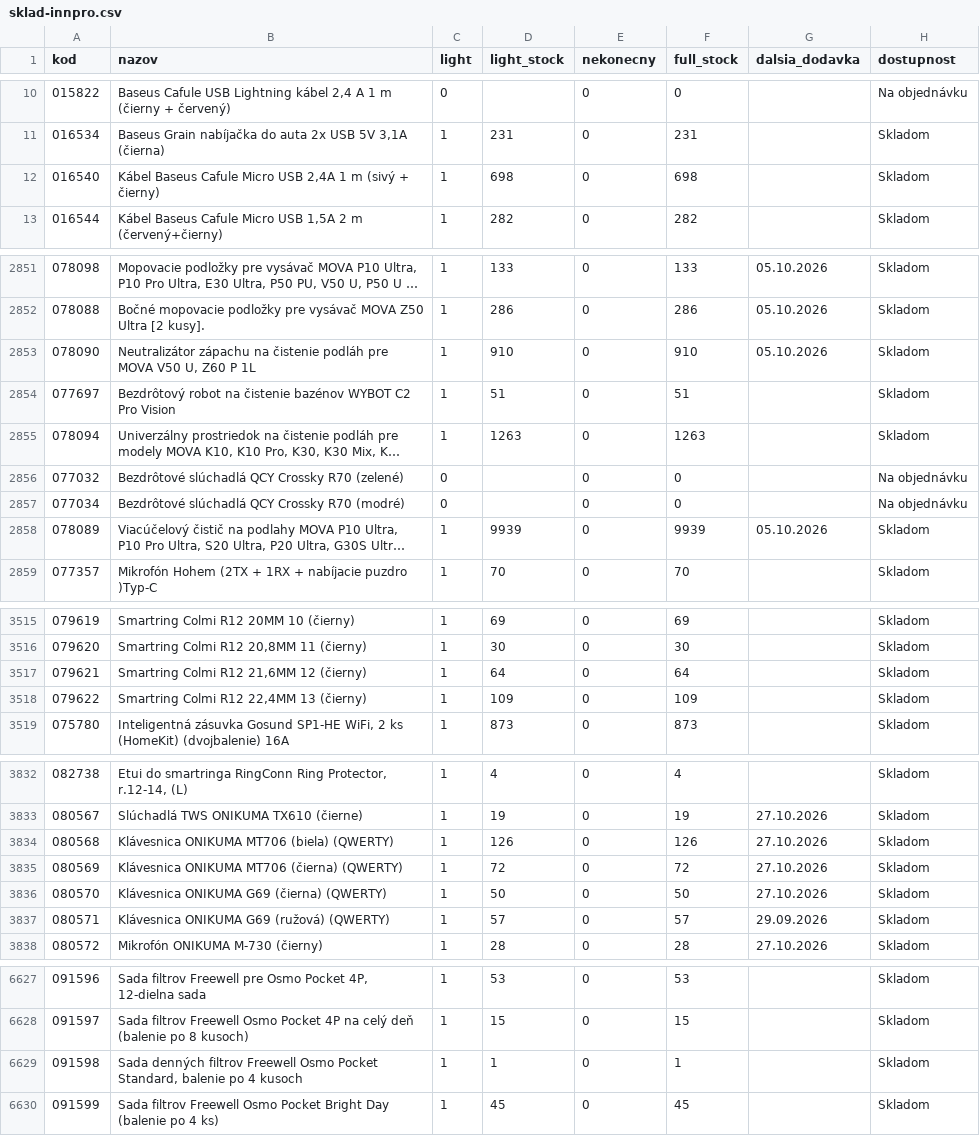
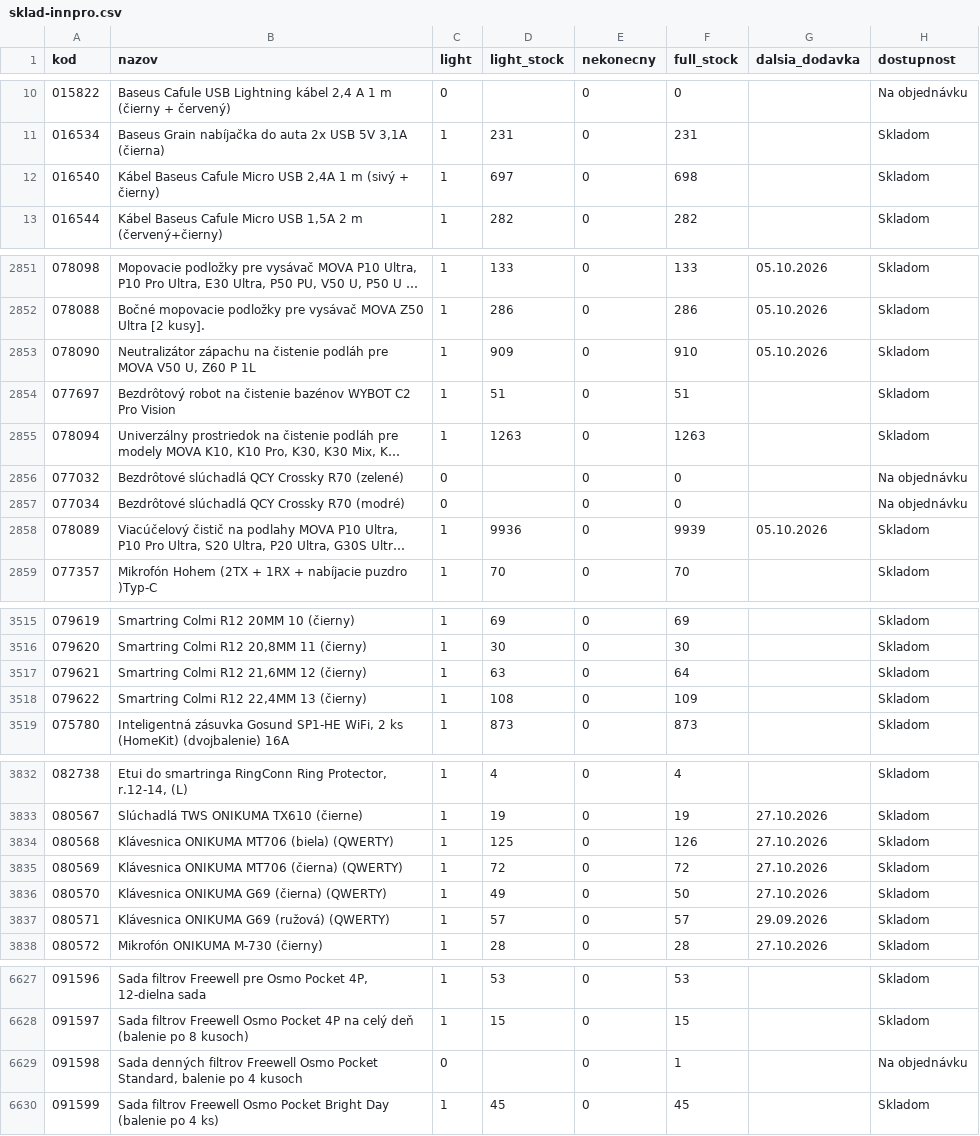
Before and after one commit to 4fkstztvbs-arch/import_innpro, a CSV file: reports/sklad-innpro.csv, drawn as a sheet; only a part is shown, gaps mark what is left out; long unchanged cells end in …; the diff covers the shown part only; the diff names each change by its address in the sheet, - before the commit and + after, or states it on an @@ line.

```diff
--- a/reports/sklad-innpro.csv
+++ b/reports/sklad-innpro.csv
-D12 (light_stock): 698
+D12 (light_stock): 697
-D2853 (light_stock): 910
+D2853 (light_stock): 909
-D2858 (light_stock): 9939
+D2858 (light_stock): 9936
-D3517 (light_stock): 64
+D3517 (light_stock): 63
-D3518 (light_stock): 109
+D3518 (light_stock): 108
-D3834 (light_stock): 126
+D3834 (light_stock): 125
-D3836 (light_stock): 50
+D3836 (light_stock): 49
-C6629 (light): 1
+C6629 (light): 0
-D6629 (light_stock): 1
+D6629 (light_stock): (empty)
-H6629 (dostupnost): Skladom
+H6629 (dostupnost): Na objednávku
```
Also changed, not shown: 91 edited cells elsewhere in this file, 17 other files.
